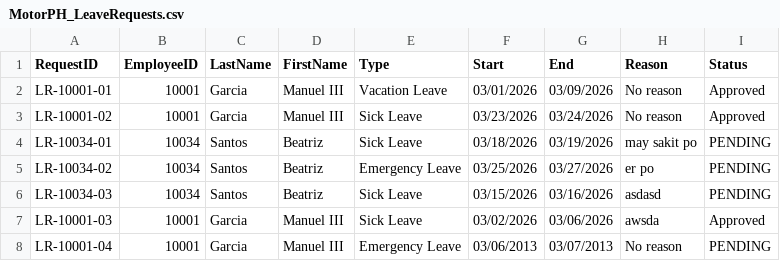
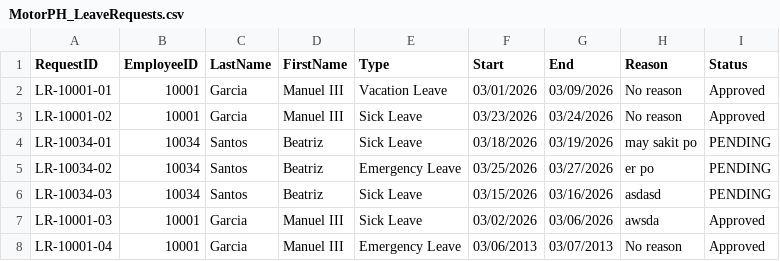
Before and after one commit to aasarmiento/OOP-Group15, a CSV file: resources/MotorPH_LeaveRequests.csv, drawn as a sheet.

```diff
--- a/resources/MotorPH_LeaveRequests.csv
+++ b/resources/MotorPH_LeaveRequests.csv
@@ -7,2 +7,2 @@ LR-10034-03,10034,Santos,Beatriz,Sick Leave,03/15/2026,03/16/2026,asdasd,PENDING
 LR-10001-03,10001,Garcia,Manuel III,Sick Leave,03/02/2026,03/06/2026,awsda,Approved
-LR-10001-04,10001,Garcia,Manuel III,Emergency Leave,03/06/2013,03/07/2013,No reason,PENDING
+LR-10001-04,10001,Garcia,Manuel III,Emergency Leave,03/06/2013,03/07/2013,No reason,Approved
```
Also changed, not shown: resources/MotorPH_AttendanceRecord.csv, resources/MotorPH_ITTickets.csv, 11 other files.
